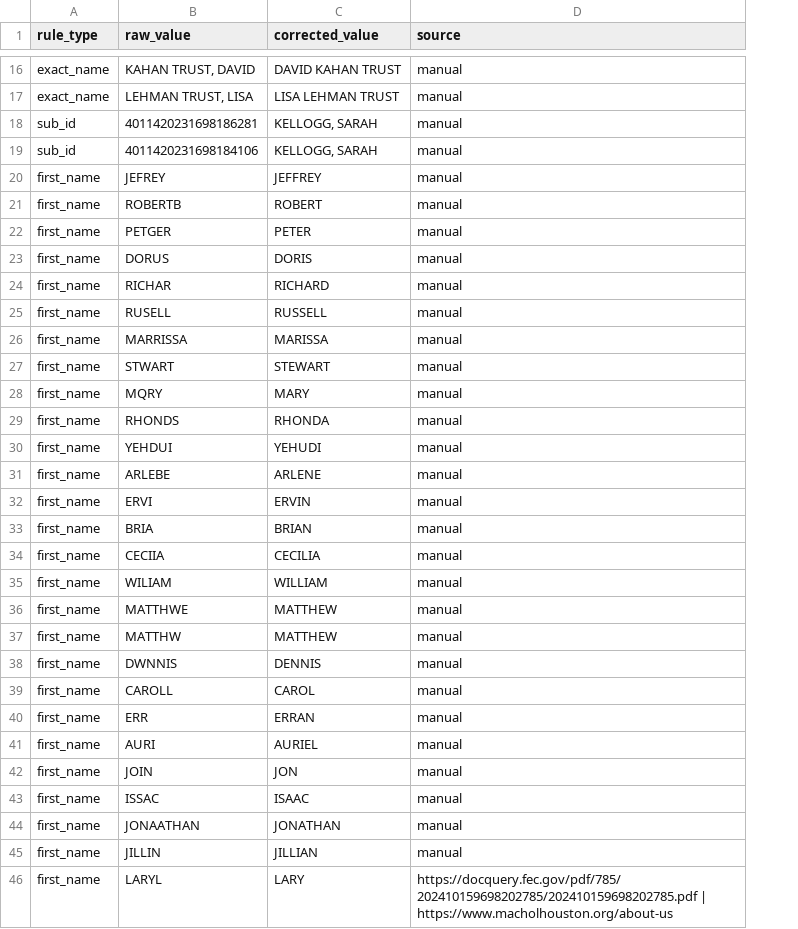
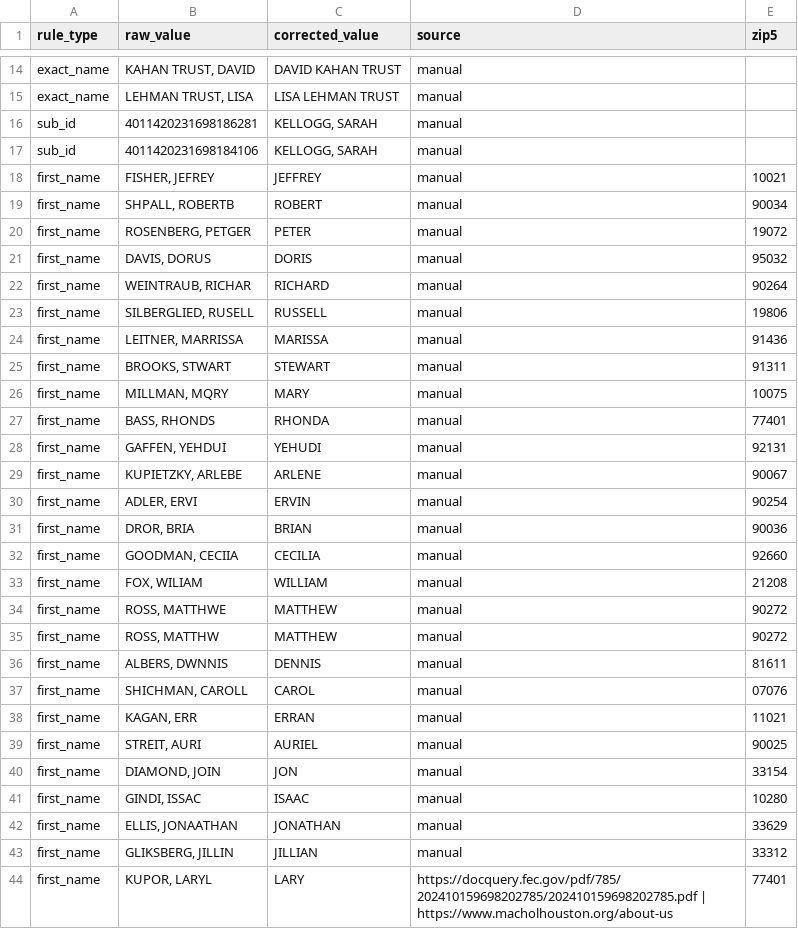
Before and after one commit to tareeqemad/fec-pipeline, a CSV file: data/database/contributor_name_rules.csv, drawn as a sheet; only a part is shown, gaps mark what is left out; addresses are those after the commit; the diff covers the shown part only; the diff names each change by its address in the sheet, - before the commit and + after, or states it on an @@ line.

```diff
--- a/data/database/contributor_name_rules.csv
+++ b/data/database/contributor_name_rules.csv
+column E (zip5), rows 18-44: 10021 | 90034 | 19072 | 95032 | 90264 | 19806 | 91436 | 91311 | 10075 | 77401 | 92131 | 90067 | 90254 | 90036 | 92660 | 21208 | 90272 | 90272 | 81611 | 07076 | 11021 | 90025 | 33154 | 10280 | 33629 | 33312 | 77401
-B18 (raw_value): JEFREY
+B18 (raw_value): FISHER, JEFREY
-B19 (raw_value): ROBERTB
+B19 (raw_value): SHPALL, ROBERTB
-B20 (raw_value): PETGER
+B20 (raw_value): ROSENBERG, PETGER
-B21 (raw_value): DORUS
+B21 (raw_value): DAVIS, DORUS
-B22 (raw_value): RICHAR
+B22 (raw_value): WEINTRAUB, RICHAR
-B23 (raw_value): RUSELL
+B23 (raw_value): SILBERGLIED, RUSELL
-B24 (raw_value): MARRISSA
+B24 (raw_value): LEITNER, MARRISSA
-B25 (raw_value): STWART
+B25 (raw_value): BROOKS, STWART
-B26 (raw_value): MQRY
+B26 (raw_value): MILLMAN, MQRY
-B27 (raw_value): RHONDS
+B27 (raw_value): BASS, RHONDS
-B28 (raw_value): YEHDUI
+B28 (raw_value): GAFFEN, YEHDUI
-B29 (raw_value): ARLEBE
+B29 (raw_value): KUPIETZKY, ARLEBE
-B30 (raw_value): ERVI
+B30 (raw_value): ADLER, ERVI
-B31 (raw_value): BRIA
+B31 (raw_value): DROR, BRIA
-B32 (raw_value): CECIIA
+B32 (raw_value): GOODMAN, CECIIA
-B33 (raw_value): WILIAM
+B33 (raw_value): FOX, WILIAM
-B34 (raw_value): MATTHWE
+B34 (raw_value): ROSS, MATTHWE
-B35 (raw_value): MATTHW
+B35 (raw_value): ROSS, MATTHW
-B36 (raw_value): DWNNIS
+B36 (raw_value): ALBERS, DWNNIS
-B37 (raw_value): CAROLL
+B37 (raw_value): SHICHMAN, CAROLL
-B38 (raw_value): ERR
+B38 (raw_value): KAGAN, ERR
-B39 (raw_value): AURI
+B39 (raw_value): STREIT, AURI
-B40 (raw_value): JOIN
+B40 (raw_value): DIAMOND, JOIN
-B41 (raw_value): ISSAC
+B41 (raw_value): GINDI, ISSAC
-B42 (raw_value): JONAATHAN
+B42 (raw_value): ELLIS, JONAATHAN
-B43 (raw_value): JILLIN
+B43 (raw_value): GLIKSBERG, JILLIN
-B44 (raw_value): LARYL
+B44 (raw_value): KUPOR, LARYL
```
Also changed, not shown: 2 removed rows and 2 edited cells elsewhere in this file, data/employer_locations.csv, data/manual_employer_overrides.csv, 49 other files.
